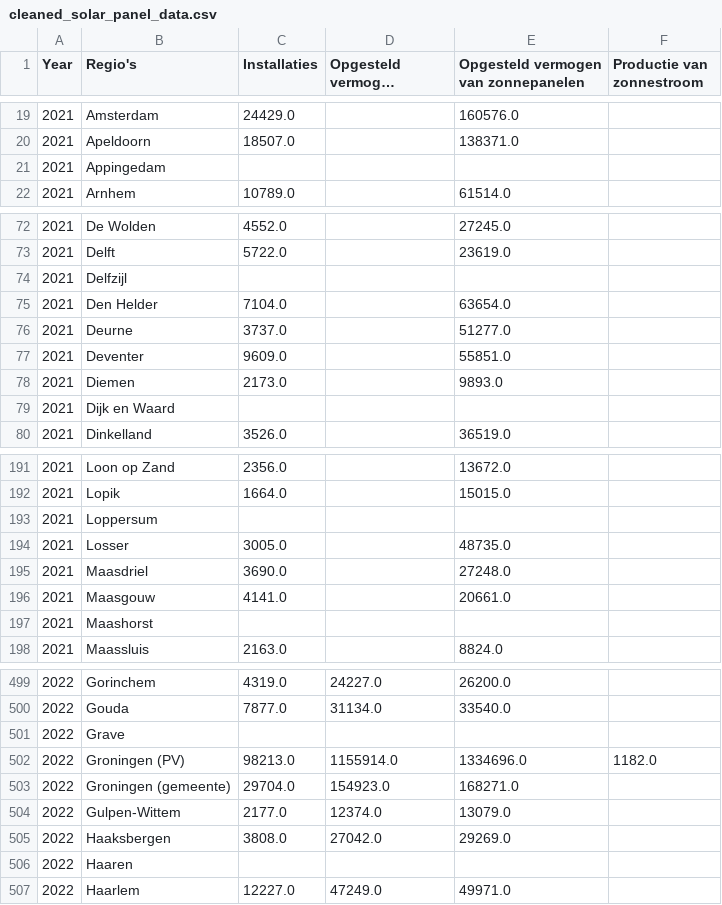
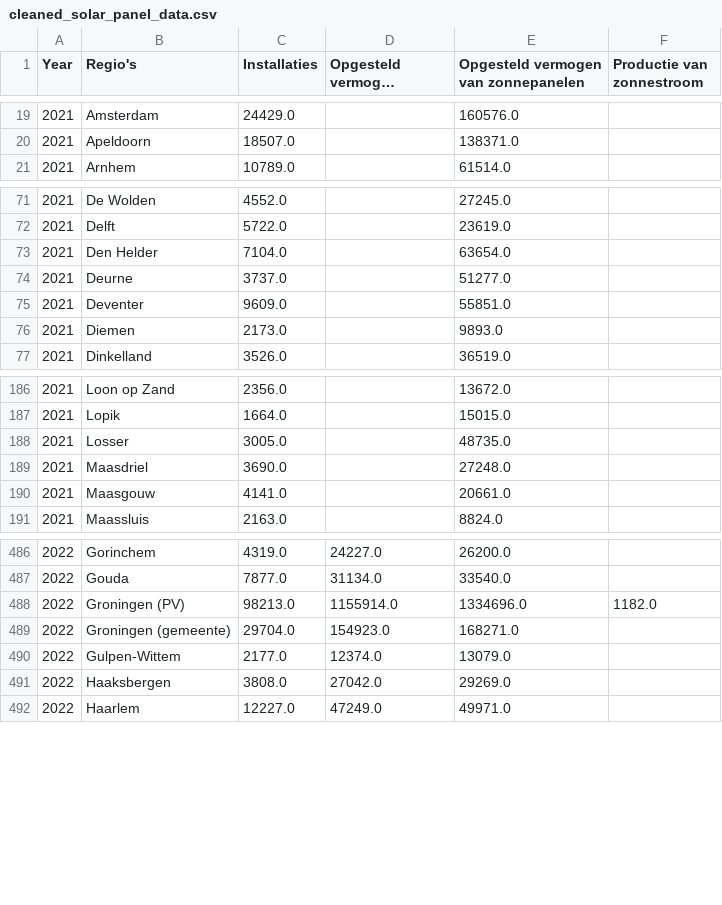
Before and after one commit to estherw66/EnergieOpwek, a CSV file: data/Other/cleaned_solar_panel_data.csv, drawn as a sheet; only a part is shown, gaps mark what is left out; long unchanged cells end in …; the diff covers the shown part only; the diff names each change by its address in the sheet, - before the commit and + after, or states it on an @@ line.

```diff
--- a/data/Other/cleaned_solar_panel_data.csv
+++ b/data/Other/cleaned_solar_panel_data.csv
-row 21: 2021 | Appingedam
-row 74: 2021 | Delfzijl
-row 79: 2021 | Dijk en Waard
-row 193: 2021 | Loppersum
-row 197: 2021 | Maashorst
-row 501: 2022 | Grave
-row 506: 2022 | Haaren
```
Also changed, not shown: 52 removed rows elsewhere in this file, 6 other files.
